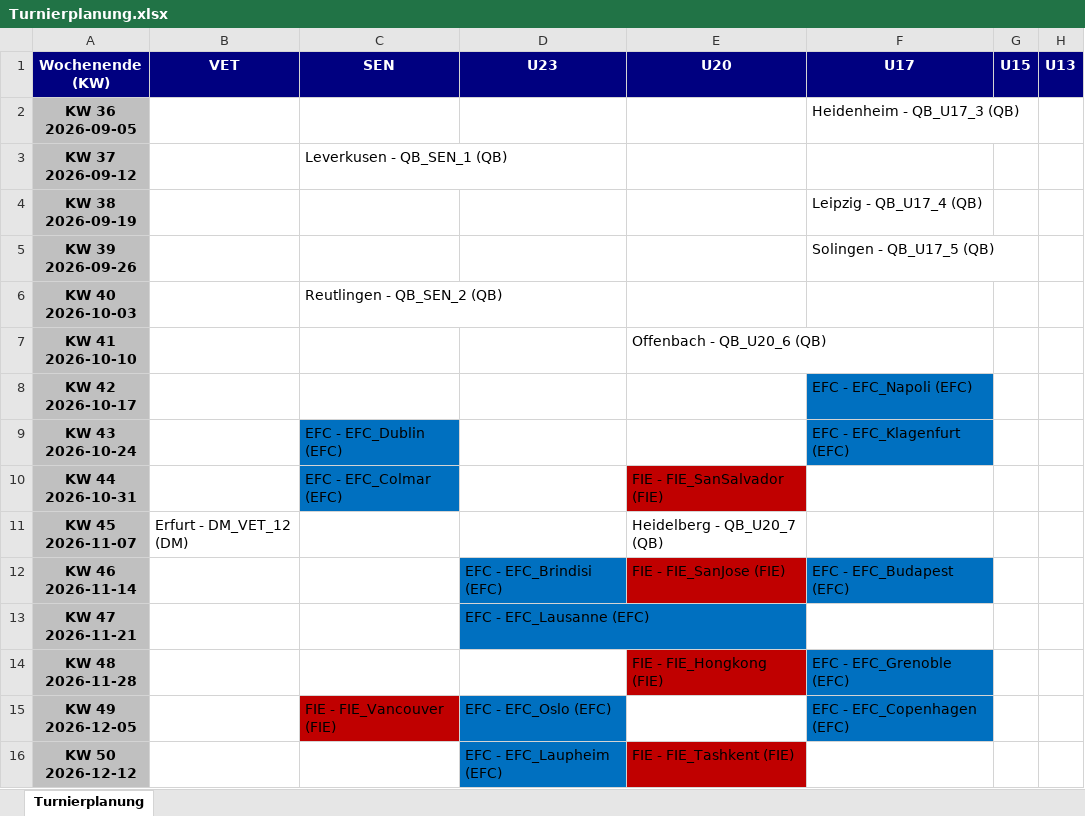
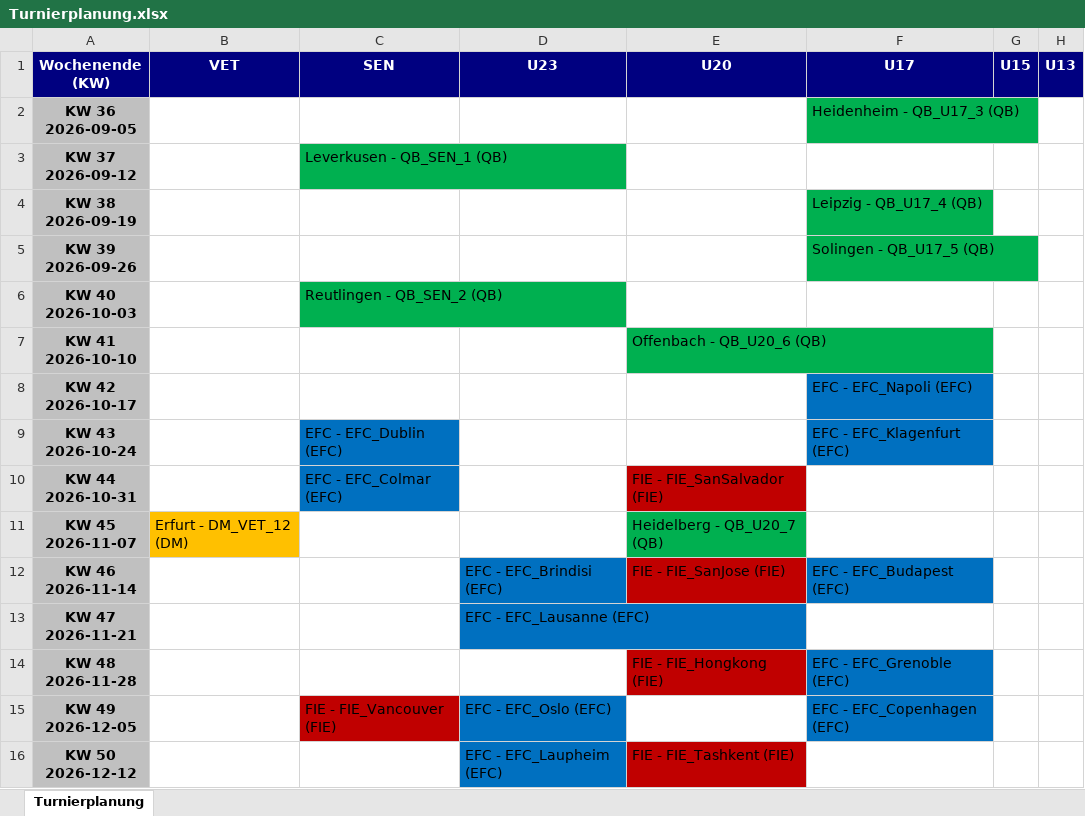
Before and after one commit to JensLeMue/Turnierplanung, an Excel workbook: Turnierplanung.xlsx, sheet Turnierplanung, drawn as a sheet; only a part is shown; values as stored, in another font and other column widths than the file's, no borders; the diff covers the shown part only; the diff names each change by its address in the sheet, - before the commit and + after, or states it on an @@ line.

```diff
--- a/Turnierplanung.xlsx (sheet Turnierplanung)
+++ b/Turnierplanung.xlsx (sheet Turnierplanung)
-F2 fill: none
+F2 fill: #00B050
-C3 fill: none
+C3 fill: #00B050
-F4:F5 fill: none
+F4:F5 fill: #00B050
-C6 fill: none
+C6 fill: #00B050
-E7 fill: none
+E7 fill: #00B050
-B11 fill: none
+B11 fill: #FFC000
-E11 fill: none
+E11 fill: #00B050
```
Also changed, not shown: cell formats elsewhere in this sheet, 6 other files.
